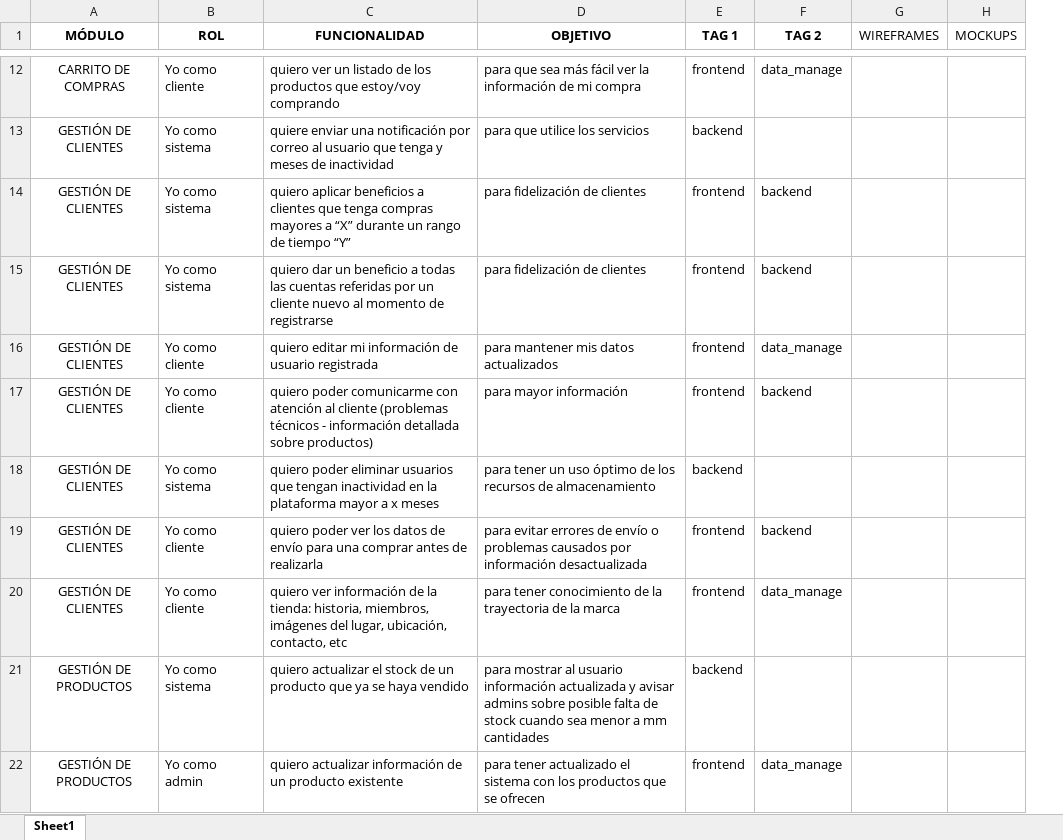
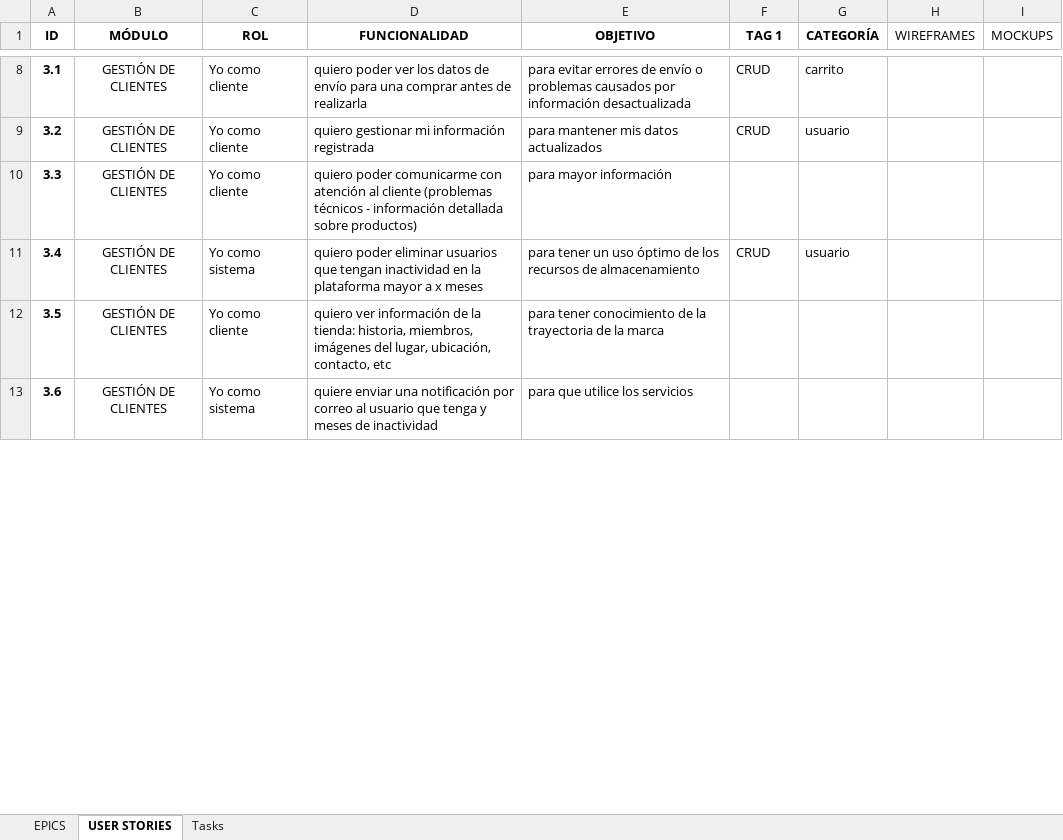
Before and after one commit to jhairssteven/ssacg, an Excel workbook: files/project requirements/HU/HU.xlsx, sheet USER STORIES, drawn as a sheet; only a part is shown, gaps mark what is left out; values as stored, in another font and other column widths than the file's, no borders; table styles not drawn; removed rows and columns are numbered as before the commit, all else as after; the diff covers the shown part only; the diff names each change by its address in the sheet, - before the commit and + after, or states it on an @@ line.

```diff
--- a/files/project requirements/HU/HU.xlsx (sheet USER STORIES)
+++ b/files/project requirements/HU/HU.xlsx (sheet USER STORIES)
-sheet tab: Sheet1
+sheet tab: USER STORIES
+sheet tab: EPICS
+sheet tab: Tasks
+column A (ID), rows 9-12: 3.2 | 3.3 | 3.4 | 3.5
-column F (TAG 2), rows 16-17: data_manage | backend; row 20: data_manage
+column G (CATEGORÍA), rows 9-11: usuario |  | usuario
-row 12: CARRITO DE COMPRAS | Yo como cliente | quiero ver un listado de los productos que estoy/voy comprando | para que sea más fácil ver la información de mi compra | frontend | data_manage
-row 13: GESTIÓN DE CLIENTES | Yo como sistema | quiere enviar una notificación por correo al usuario que tenga y meses de inactividad | para que utilice los servicios | backend
-row 14: GESTIÓN DE CLIENTES | Yo como sistema | quiero aplicar beneficios a clientes que tenga compras mayores a “X” durante un rango de tiempo “Y” | para fidelización de clientes | frontend | backend
-row 15: GESTIÓN DE CLIENTES | Yo como sistema | quiero dar un beneficio a todas las cuentas referidas por un cliente nuevo al momento de registrarse | para fidelización de clientes | frontend | backend
+row 8: 3.1 | GESTIÓN DE CLIENTES | Yo como cliente | quiero poder ver los datos de envío para una comprar antes de realizarla | para evitar errores de envío o problemas causados por información desactualizada | CRUD | carrito
-D9 (FUNCIONALIDAD): quiero editar mi información de usuario registrada
+D9 (FUNCIONALIDAD): quiero gestionar mi información registrada
-F9 (TAG 1): frontend
+F9 (TAG 1): CRUD
-F10 (TAG 1): frontend
+F10 (TAG 1): (empty)
-F11 (TAG 1): backend
+F11 (TAG 1): CRUD
-row 19: GESTIÓN DE CLIENTES | Yo como cliente | quiero poder ver los datos de envío para una comprar antes de realizarla | para evitar errores de envío o problemas causados por información desactualizada | frontend | backend
-F12 (TAG 1): frontend
+F12 (TAG 1): (empty)
-row 21: GESTIÓN DE PRODUCTOS | Yo como sistema | quiero actualizar el stock de un producto que ya se haya vendido | para mostrar al usuario información actualizada y avisar admins sobre posible falta de stock cuando sea menor a mm cantidades | backend
-row 22: GESTIÓN DE PRODUCTOS | Yo como admin | quiero actualizar información de un producto existente | para tener actualizado el sistema con los productos que se ofrecen | frontend | data_manage
+row 13: 3.6 | GESTIÓN DE CLIENTES | Yo como sistema | quiere enviar una notificación por correo al usuario que tenga y meses de inactividad | para que utilice los servicios
```
Also changed, not shown: 9 added rows, 23 removed rows and 32 edited cells elsewhere in this sheet, 53 other files.
